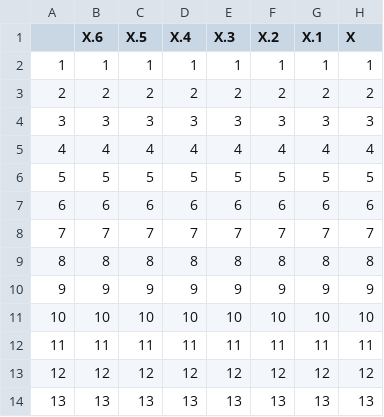
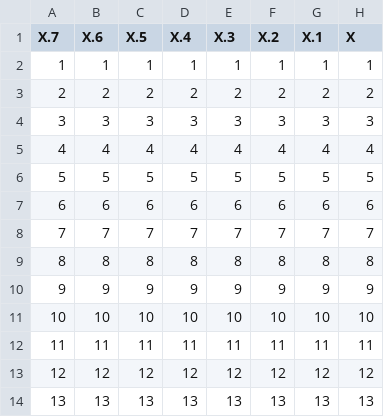
Before and after one commit to Kian-Hendriks/R-project-group-3-3, a CSV file: data/data2015.csv, drawn as a sheet; only a part is shown; the diff names each change by its address in the sheet, - before the commit and + after, or states it on an @@ line.

```diff
--- a/data/data2015.csv
+++ b/data/data2015.csv
-A1: (empty)
+A1: X.7
```
Also changed, not shown: data/data2016.csv, data/data2017.csv, 7 other files.
